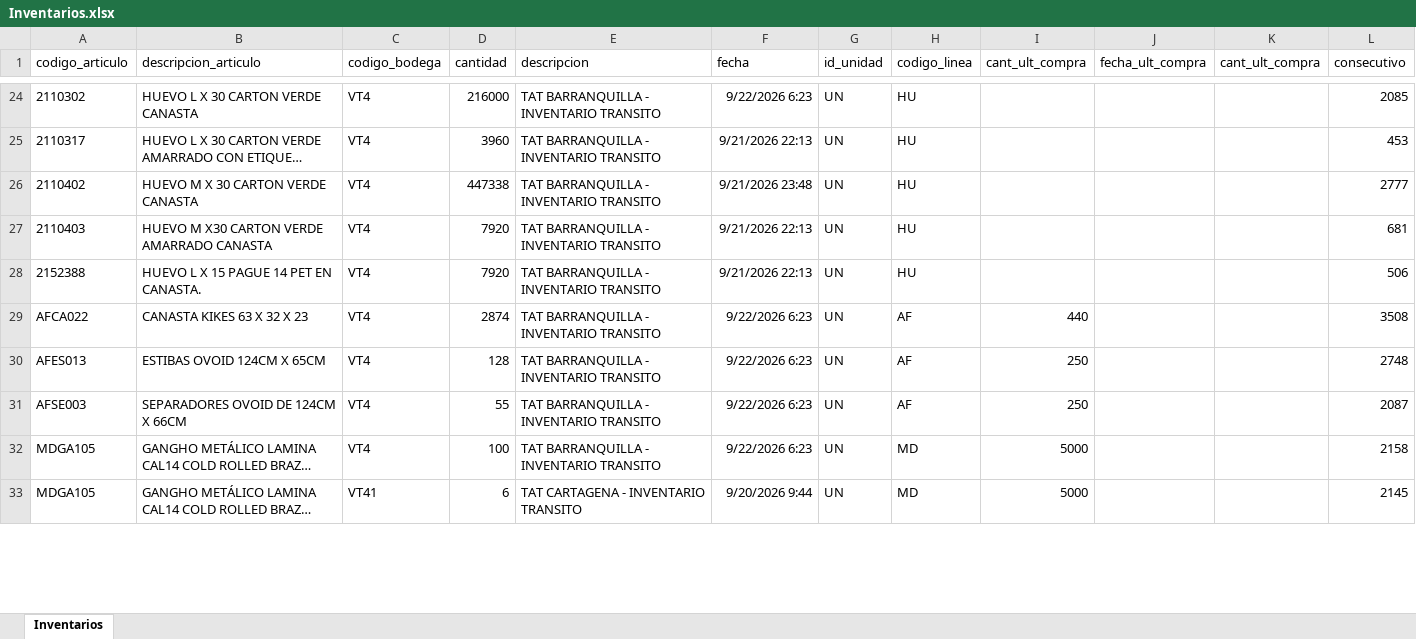
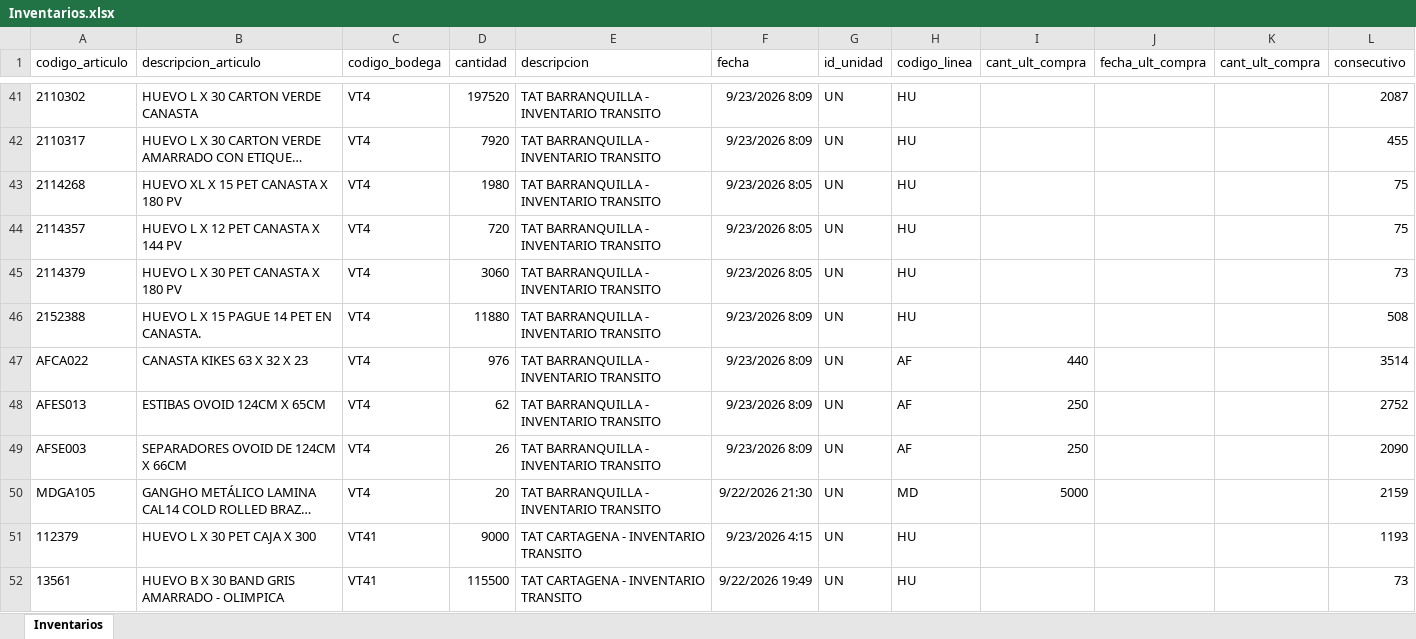
Before and after one commit to CamiVargas25/Inventarios, an Excel workbook: Inventarios.xlsx, sheet Inventarios, drawn as a sheet; only a part is shown, gaps mark what is left out; the shorter side is filled out with more unchanged rows; long unchanged cells end in …; values as stored, in another font and other column widths than the file's, no borders; addresses are those after the commit; the diff covers the shown part only; the diff names each change by its address in the sheet, - before the commit and + after, or states it on an @@ line.

```diff
--- a/Inventarios.xlsx (sheet Inventarios)
+++ b/Inventarios.xlsx (sheet Inventarios)
-D41 (cantidad): 216000
+D41 (cantidad): 197520
-F41 (fecha): 9/22/2026 6:23
+F41 (fecha): 9/23/2026 8:09
-L41 (consecutivo): 2085
+L41 (consecutivo): 2087
-D42 (cantidad): 3960
+D42 (cantidad): 7920
-F42 (fecha): 9/21/2026 22:13
+F42 (fecha): 9/23/2026 8:09
-L42 (consecutivo): 453
+L42 (consecutivo): 455
-A43 (codigo_articulo): 2110402
+A43 (codigo_articulo): 2114268
-B43 (descripcion_articulo): HUEVO M X 30 CARTON VERDE CANASTA
+B43 (descripcion_articulo): HUEVO XL X 15 PET CANASTA X 180 PV
-D43 (cantidad): 447338
+D43 (cantidad): 1980
-F43 (fecha): 9/21/2026 23:48
+F43 (fecha): 9/23/2026 8:05
-L43 (consecutivo): 2777
+L43 (consecutivo): 75
+row 44: 2114357 | HUEVO L X 12 PET CANASTA X 144 PV | VT4 | 720 | TAT BARRANQUILLA - INVENTARIO TRANSITO | 9/23/2026 8:05 | UN | HU |  |  |  | 75
-A45 (codigo_articulo): 2110403
+A45 (codigo_articulo): 2114379
-B45 (descripcion_articulo): HUEVO M X30 CARTON VERDE AMARRADO CANASTA
+B45 (descripcion_articulo): HUEVO L X 30 PET CANASTA X 180 PV
-D45 (cantidad): 7920
+D45 (cantidad): 3060
-F45 (fecha): 9/21/2026 22:13
+F45 (fecha): 9/23/2026 8:05
-L45 (consecutivo): 681
+L45 (consecutivo): 73
-D46 (cantidad): 7920
+D46 (cantidad): 11880
-F46 (fecha): 9/21/2026 22:13
+F46 (fecha): 9/23/2026 8:09
-L46 (consecutivo): 506
+L46 (consecutivo): 508
-D47 (cantidad): 2874
+D47 (cantidad): 976
-F47:F49 (fecha): 9/22/2026 6:23
+F47:F49 (fecha): 9/23/2026 8:09
-L47 (consecutivo): 3508
+L47 (consecutivo): 3514
-D48 (cantidad): 128
+D48 (cantidad): 62
-L48 (consecutivo): 2748
+L48 (consecutivo): 2752
-D49 (cantidad): 55
+D49 (cantidad): 26
-L49 (consecutivo): 2087
+L49 (consecutivo): 2090
-D50 (cantidad): 100
+D50 (cantidad): 20
-F50 (fecha): 9/22/2026 6:23
+F50 (fecha): 9/22/2026 21:30
-L50 (consecutivo): 2158
+L50 (consecutivo): 2159
+row 51: 112379 | HUEVO L X 30 PET CAJA X 300 | VT41 | 9000 | TAT CARTAGENA - INVENTARIO TRANSITO | 9/23/2026 4:15 | UN | HU |  |  |  | 1193
+row 52: 13561 | HUEVO B X 30 BAND GRIS AMARRADO - OLIMPICA | VT41 | 115500 | TAT CARTAGENA - INVENTARIO TRANSITO | 9/22/2026 19:49 | UN | HU |  |  |  | 73
```
Also changed, not shown: 80 added rows, 50 removed rows and 288 edited cells elsewhere in this sheet, 5 other files.
